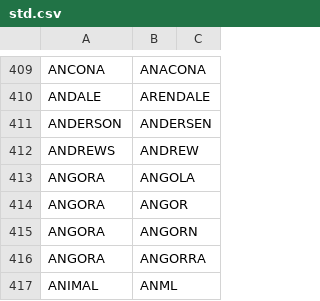
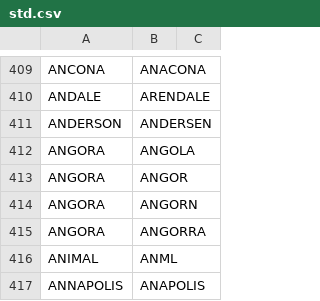
Before and after one commit to CityOfPhiladelphia/passyunk, a CSV file: passyunk/pdata/std.csv, drawn as a sheet; only a part is shown, gaps mark what is left out; the shorter side is filled out with more unchanged rows; the diff names each change by its address in the sheet, - before the commit and + after, or states it on an @@ line.

Commit message:
Remove standardization from ANDREW to ANDREWS for SAINT ANDREW

```diff
--- a/passyunk/pdata/std.csv
+++ b/passyunk/pdata/std.csv
-row 412: ANDREWS | ANDREW
```
